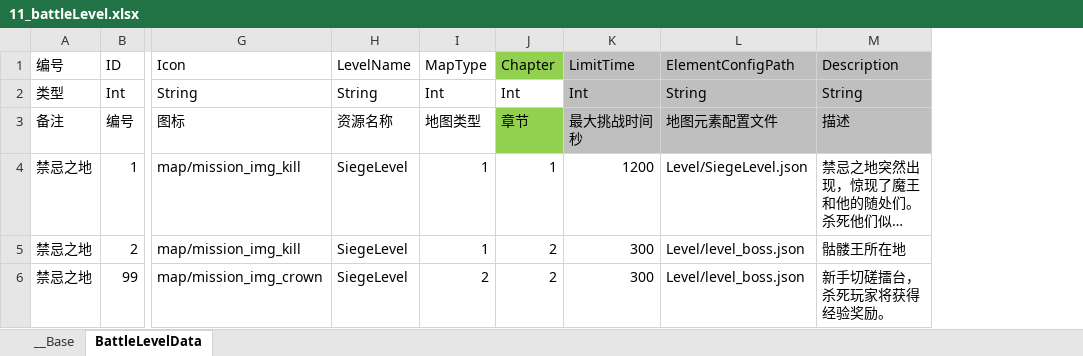
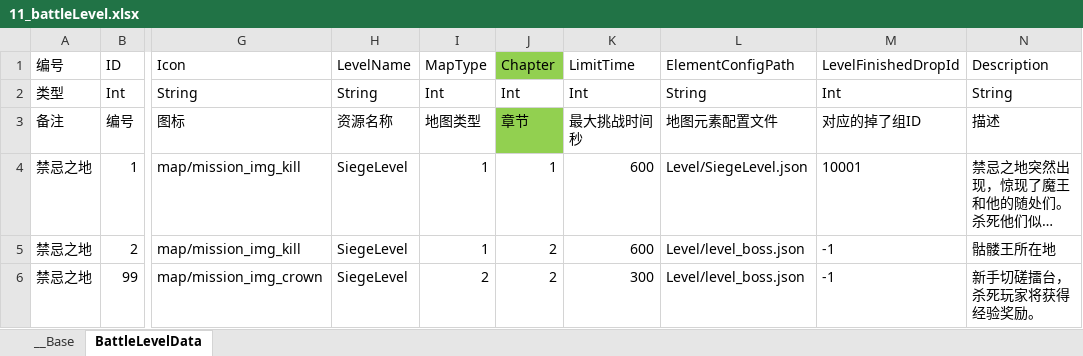
Before and after one commit to xxpniu/ARPGFun, an Excel workbook: PublicTools/econfigs/11_battleLevel.xlsx, sheet BattleLevelData, drawn as a sheet; only a part is shown, gaps mark what is left out; long unchanged cells end in …; values as stored, in another font and other column widths than the file's, no borders; addresses are those after the commit; the diff names each change by its address in the sheet, - before the commit and + after, or states it on an @@ line.

```diff
--- a/PublicTools/econfigs/11_battleLevel.xlsx (sheet BattleLevelData)
+++ b/PublicTools/econfigs/11_battleLevel.xlsx (sheet BattleLevelData)
+column M (LevelFinishedDropId), rows 2-6: Int | 对应的掉了组ID | 10001 | -1 | -1
-K1:L3 fill: #BFBFBF
+K1:L3 fill: none
-N1:N3 fill: #BFBFBF
+N1:N3 fill: none
-K4 (LimitTime): 1200
+K4 (LimitTime): 600
-K5 (LimitTime): 300
+K5 (LimitTime): 600
```
Also changed, not shown: 5 other files.
